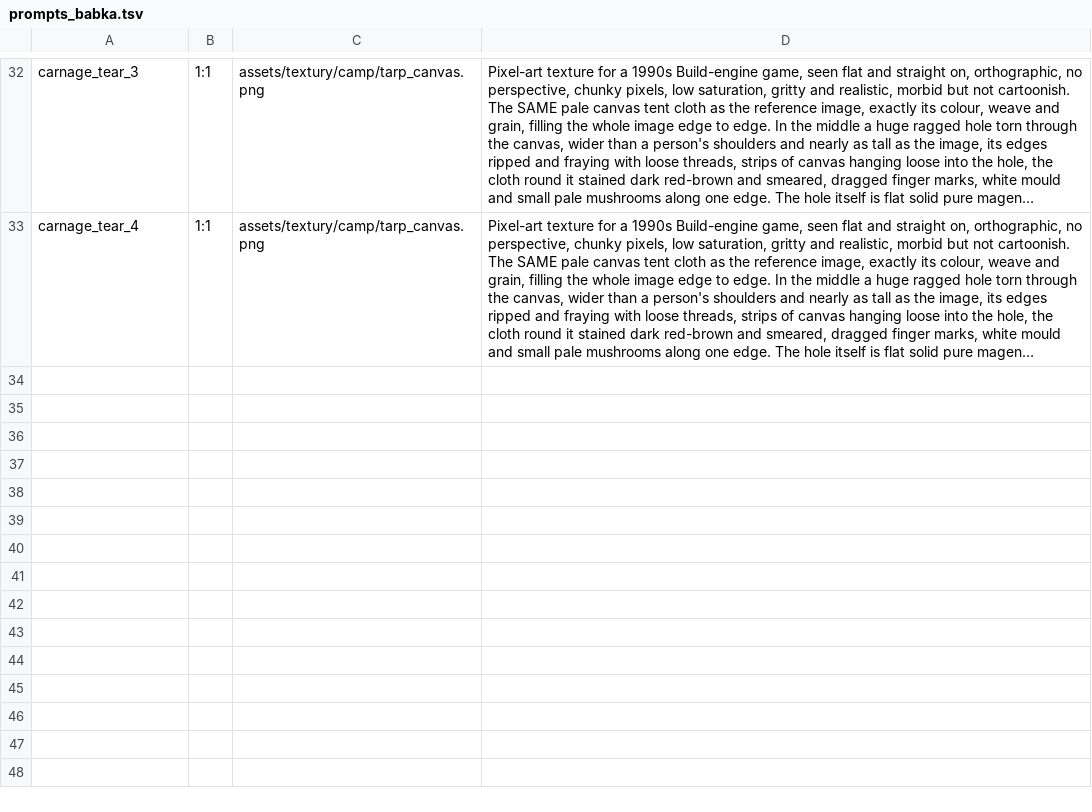
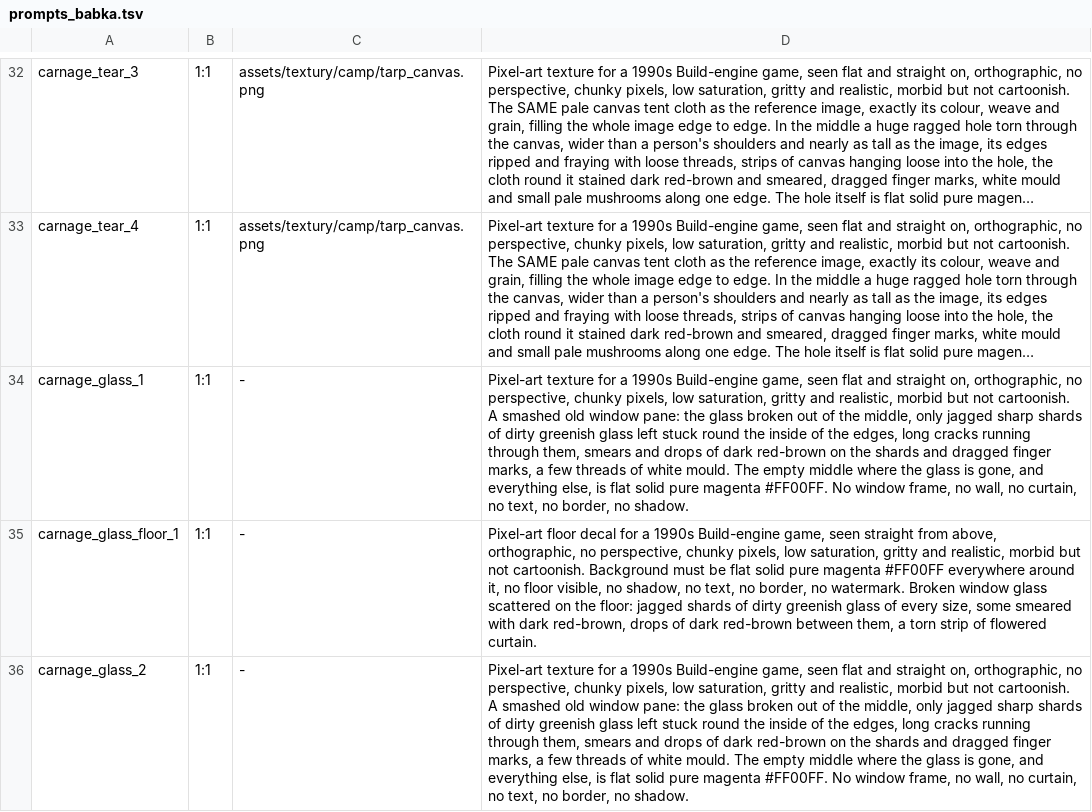
Before and after one commit to risafuranku/summercamp, a TSV file: tools/artgen/prompts_babka.tsv, drawn as a sheet; only a part is shown, gaps mark what is left out; long unchanged cells end in …; the diff names each change by its address in the sheet, - before the commit and + after, or states it on an @@ line.

```diff
--- a/tools/artgen/prompts_babka.tsv
+++ b/tools/artgen/prompts_babka.tsv
+row 34: carnage_glass_1 | 1:1 | - | Pixel-art texture for a 1990s Build-engine game, seen flat and straight on, orthographic, no perspective, chunky pixels, low saturation, gritty and realistic, morbid but not cartoonish. A smashed old window pane: the glass broken out of the middle, only jagged sharp shards of dirty greenish glass left stuck round the inside of the edges, long cracks running through them, smears and drops of dark red-brown on the shards and dragged finger marks, a few threads of white mould. The empty middle where the glass is gone, and everything else, is flat solid pure magenta #FF00FF. No window frame, no wall, no curtain, no text, no border, no shadow.
+row 35: carnage_glass_floor_1 | 1:1 | - | Pixel-art floor decal for a 1990s Build-engine game, seen straight from above, orthographic, no perspective, chunky pixels, low saturation, gritty and realistic, morbid but not cartoonish. Background must be flat solid pure magenta #FF00FF everywhere around it, no floor visible, no shadow, no text, no border, no watermark. Broken window glass scattered on the floor: jagged shards of dirty greenish glass of every size, some smeared with dark red-brown, drops of dark red-brown between them, a torn strip of flowered curtain.
+row 36: carnage_glass_2 | 1:1 | - | Pixel-art texture for a 1990s Build-engine game, seen flat and straight on, orthographic, no perspective, chunky pixels, low saturation, gritty and realistic, morbid but not cartoonish. A smashed old window pane: the glass broken out of the middle, only jagged sharp shards of dirty greenish glass left stuck round the inside of the edges, long cracks running through them, smears and drops of dark red-brown on the shards and dragged finger marks, a few threads of white mould. The empty middle where the glass is gone, and everything else, is flat solid pure magenta #FF00FF. No window frame, no wall, no curtain, no text, no border, no shadow.
```
Also changed, not shown: 10 other files.
